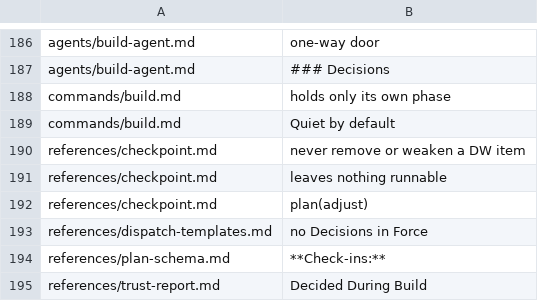
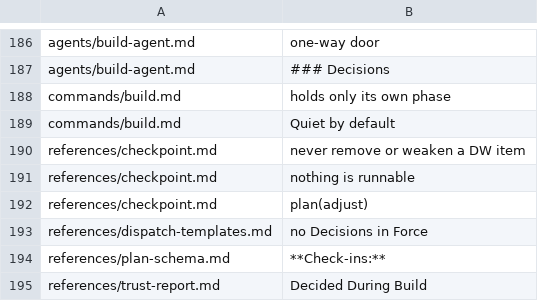
Before and after one commit to Bvenizelos/code-foundations, a TSV file: evals/rules-registry.tsv, drawn as a sheet; only a part is shown, gaps mark what is left out.

```diff
--- a/evals/rules-registry.tsv
+++ b/evals/rules-registry.tsv
@@ -190,3 +190,3 @@ commands/build.md	Quiet by default
 references/checkpoint.md	never remove or weaken a DW item
-references/checkpoint.md	leaves nothing runnable
+references/checkpoint.md	nothing is runnable
 references/checkpoint.md	plan(adjust)
```
Also changed, not shown: 11 other files.
